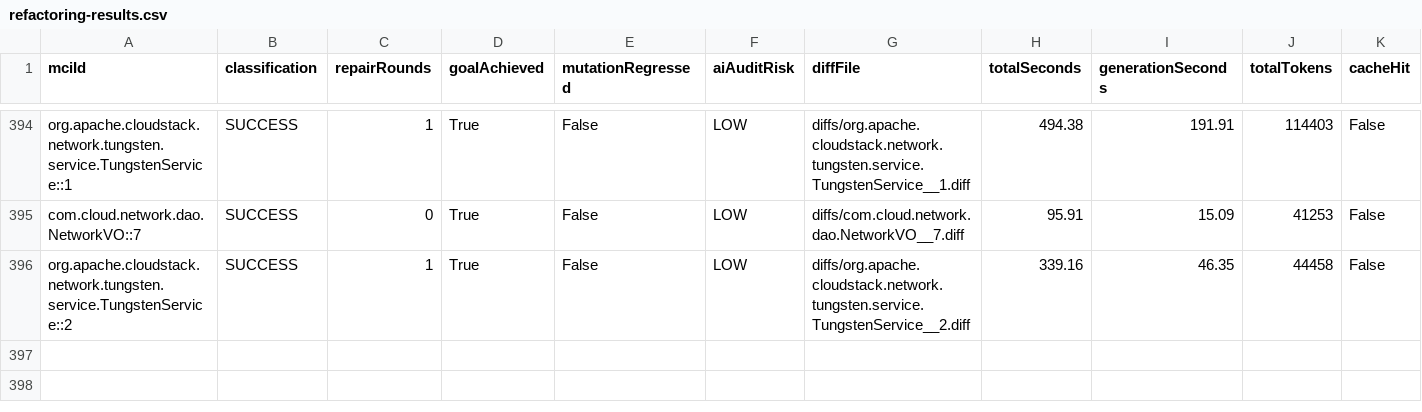
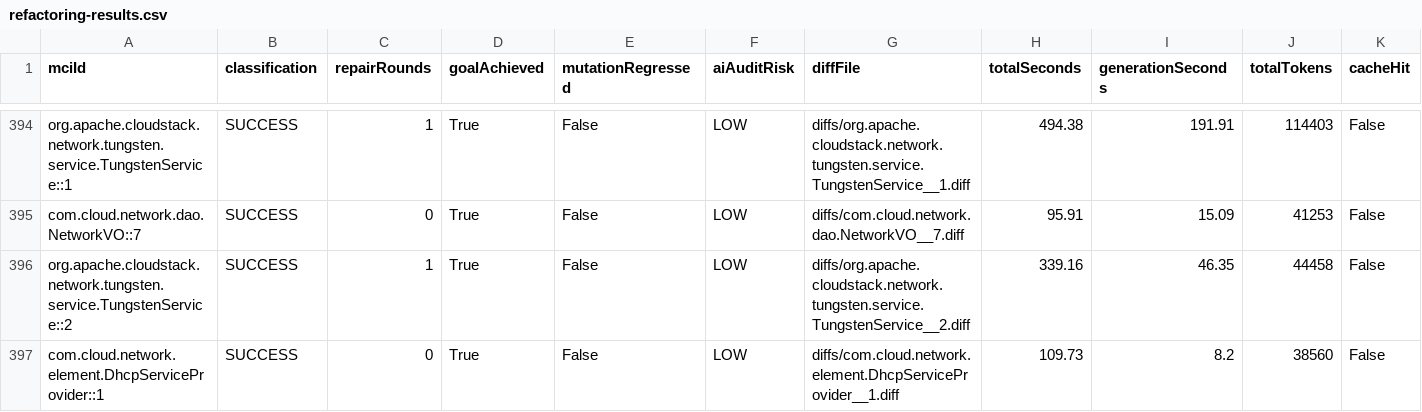
Before and after one commit to gzhao9/CloneDeMocker-v2, a CSV file: data/cloudstack/refactoring/CloneDeMocker+Terra-5.6/refactoring-results.csv, drawn as a sheet; only a part is shown, gaps mark what is left out; the diff names each change by its address in the sheet, - before the commit and + after, or states it on an @@ line.

```diff
--- a/data/cloudstack/refactoring/CloneDeMocker+Terra-5.6/refactoring-results.csv
+++ b/data/cloudstack/refactoring/CloneDeMocker+Terra-5.6/refactoring-results.csv
+row 397: com.cloud.network.element.DhcpServiceProvider::1 | SUCCESS | 0 | True | False | LOW | diffs/com.cloud.network.element.DhcpServiceProvider__1.diff | 109.73 | 8.2 | 38560 | False
```
Also changed, not shown: 2 other files.
